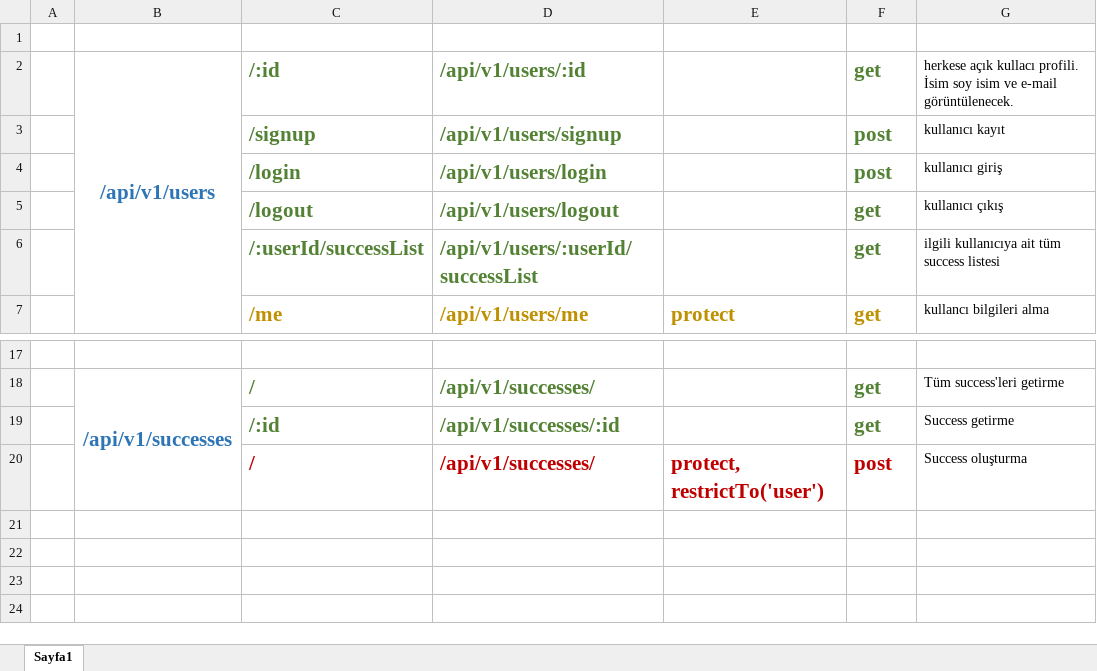
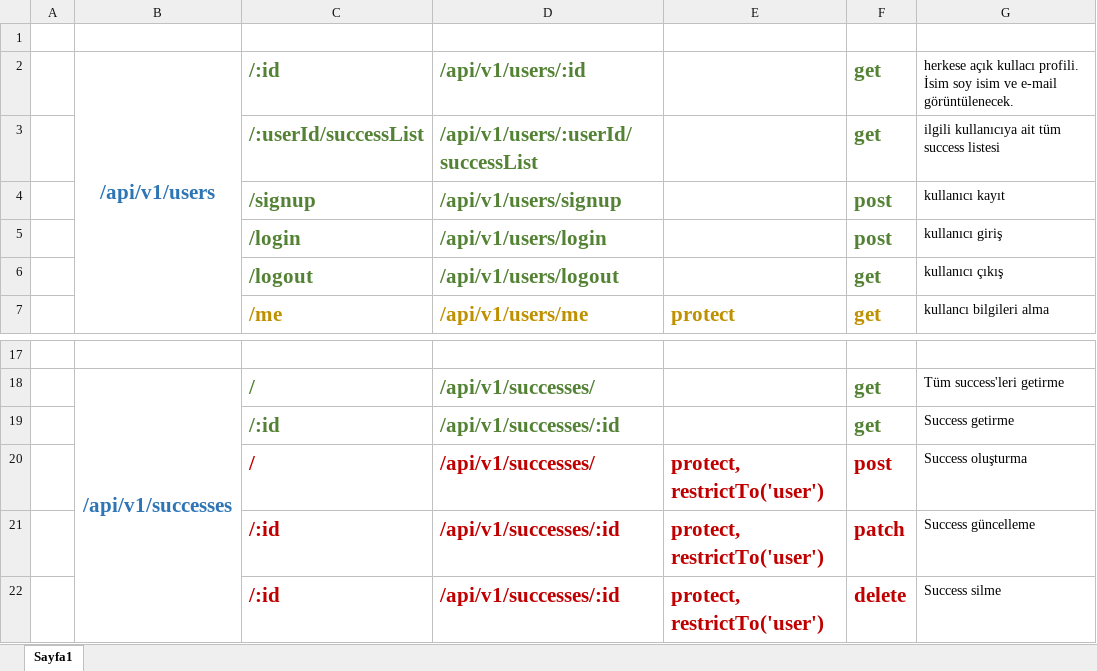
Before and after one commit to tunapotur/success-2025, an Excel workbook: design/root.xlsx, sheet Sayfa1, drawn as a sheet; only a part is shown, gaps mark what is left out; values as stored, in another font and other column widths than the file's, no borders; the diff names each change by its address in the sheet, - before the commit and + after, or states it on an @@ line.

```diff
--- a/design/root.xlsx (sheet Sayfa1)
+++ b/design/root.xlsx (sheet Sayfa1)
@@ row 6 moved to row 3: /:userId/successList @@
+row 21:  |  | /:id | /api/v1/successes/:id | protect, restrictTo('user') | patch | Success güncelleme
+row 22:  |  | /:id | /api/v1/successes/:id | protect, restrictTo('user') | delete | Success silme
```
Also changed, not shown: formulas that keep their value, 2 other files.
